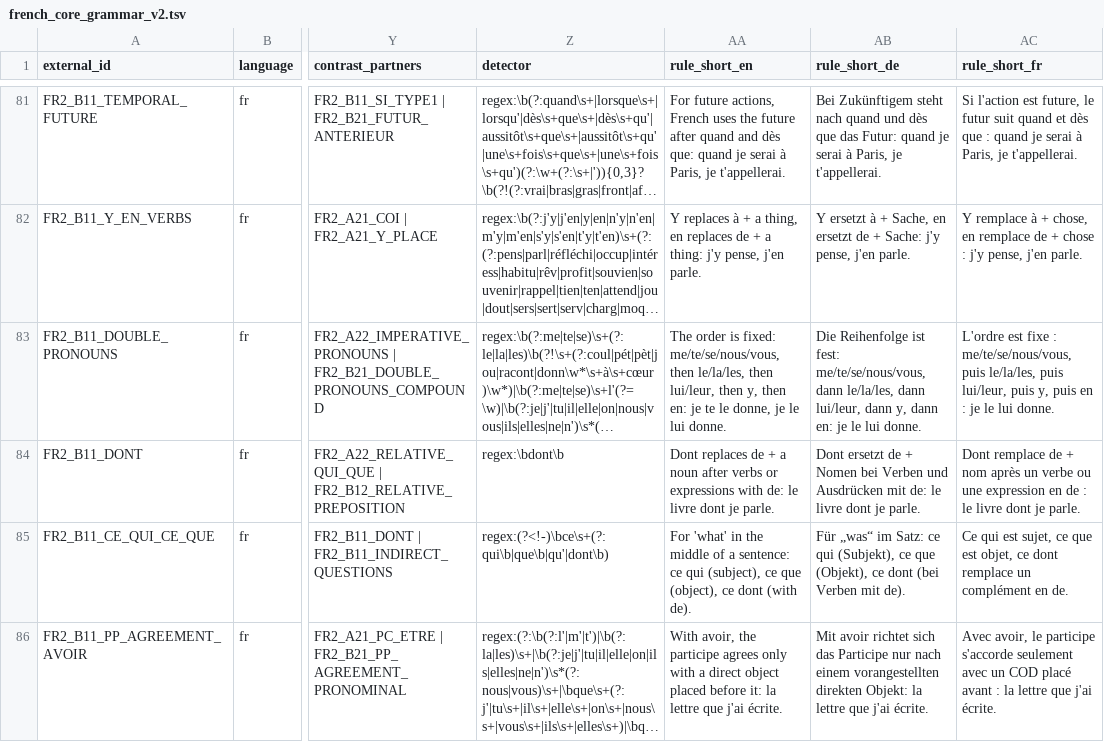
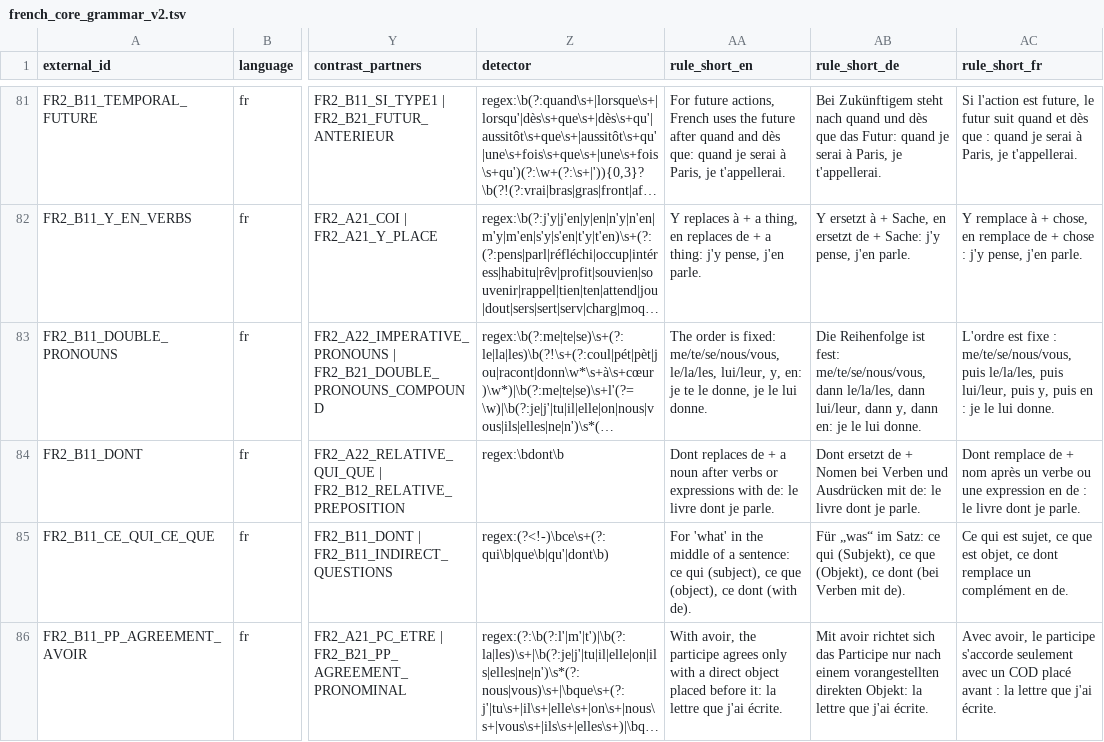
Before and after one commit to Pechst1/ConversationalLanguageLearning, a TSV file: app/data/grammar_catalog/french_core_grammar_v2.tsv, drawn as a sheet; only a part is shown, gaps mark what is left out; long unchanged cells end in …; the diff names each change by its address in the sheet, - before the commit and + after, or states it on an @@ line.

```diff
--- a/app/data/grammar_catalog/french_core_grammar_v2.tsv
+++ b/app/data/grammar_catalog/french_core_grammar_v2.tsv
-AA83 (rule_short_en): …fixed: me/te/se/nous/vous, then le/la/les, then lui/leur, then y, then en: je…
+AA83 (rule_short_en): …fixed: me/te/se/nous/vous, le/la/les, lui/leur, y, en: je…
```
Also changed, not shown: 1 other file.
